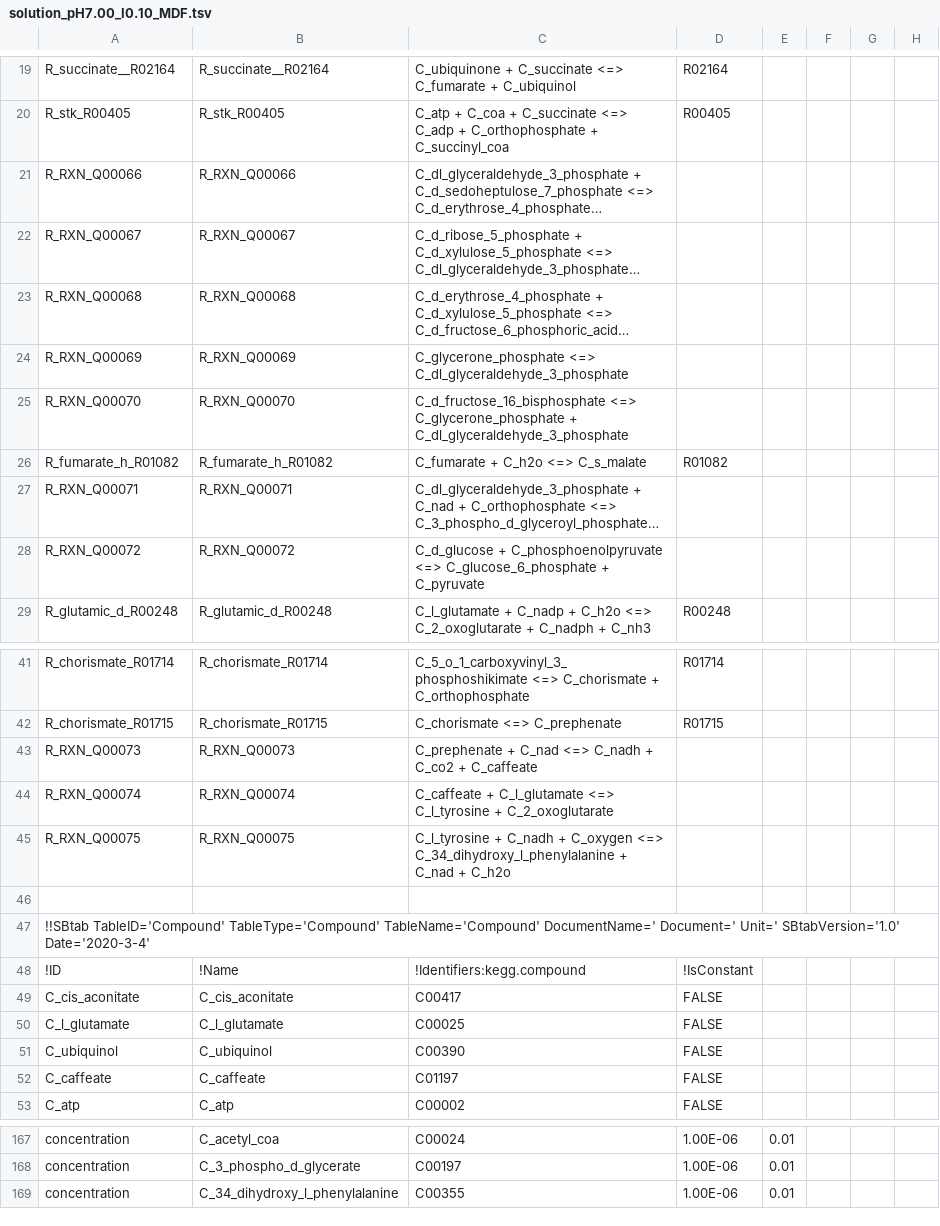
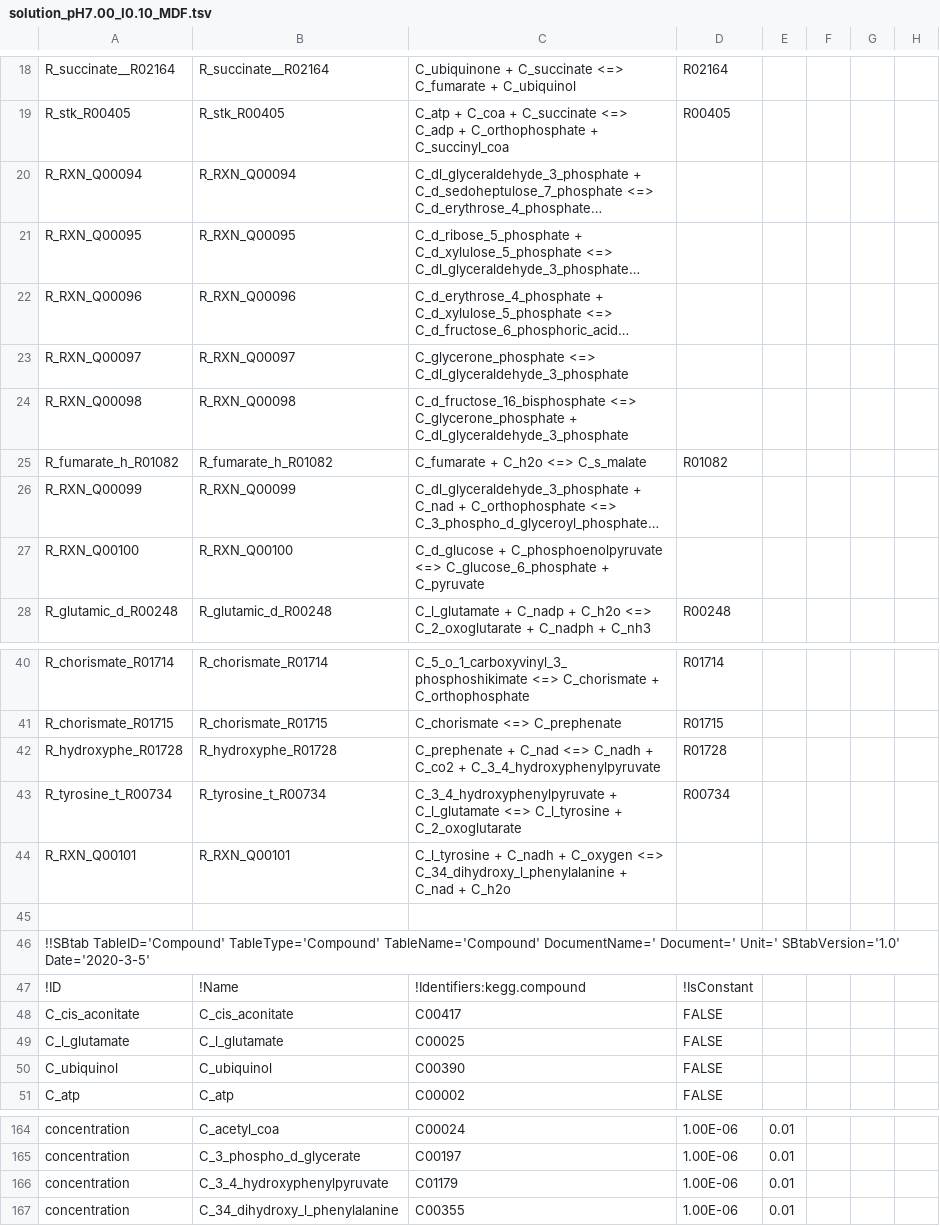
Before and after one commit to russell-stewart/levdopa_synthesis, a TSV file: Equilibrator_Pathway_CSV/solution_pH7.00_I0.10_MDF.tsv, drawn as a sheet; only a part is shown, gaps mark what is left out; long unchanged cells end in …; removed rows and columns are numbered as before the commit, all else as after; the diff covers the shown part only; the diff names each change by its address in the sheet, - before the commit and + after, or states it on an @@ line.

```diff
--- a/Equilibrator_Pathway_CSV/solution_pH7.00_I0.10_MDF.tsv
+++ b/Equilibrator_Pathway_CSV/solution_pH7.00_I0.10_MDF.tsv
-A20: R_RXN_Q00066
+A20: R_RXN_Q00094
-B20: R_RXN_Q00066
+B20: R_RXN_Q00094
-A21: R_RXN_Q00067
+A21: R_RXN_Q00095
-B21: R_RXN_Q00067
+B21: R_RXN_Q00095
-A22: R_RXN_Q00068
+A22: R_RXN_Q00096
-B22: R_RXN_Q00068
+B22: R_RXN_Q00096
-A23: R_RXN_Q00069
+A23: R_RXN_Q00097
-B23: R_RXN_Q00069
+B23: R_RXN_Q00097
-A24: R_RXN_Q00070
+A24: R_RXN_Q00098
-B24: R_RXN_Q00070
+B24: R_RXN_Q00098
-A26: R_RXN_Q00071
+A26: R_RXN_Q00099
-B26: R_RXN_Q00071
+B26: R_RXN_Q00099
-A27: R_RXN_Q00072
+A27: R_RXN_Q00100
-B27: R_RXN_Q00072
+B27: R_RXN_Q00100
-row 43: R_RXN_Q00073 | R_RXN_Q00073 | C_prephenate + C_nad <=> C_nadh + C_co2 + C_caffeate
-row 44: R_RXN_Q00074 | R_RXN_Q00074 | C_caffeate + C_l_glutamate <=> C_l_tyrosine + C_2_oxoglutarate
+row 42: R_hydroxyphe_R01728 | R_hydroxyphe_R01728 | C_prephenate + C_nad <=> C_nadh + C_co2 + C_3_4_hydroxyphenylpyruvate | R01728
+row 43: R_tyrosine_t_R00734 | R_tyrosine_t_R00734 | C_3_4_hydroxyphenylpyruvate + C_l_glutamate <=> C_l_tyrosine + C_2_oxoglutarate | R00734
-A44: R_RXN_Q00075
+A44: R_RXN_Q00101
-B44: R_RXN_Q00075
+B44: R_RXN_Q00101
-A46: …Unit=' SBtabVersion='1.0' Date='2020-3-4'
+A46: …Unit=' SBtabVersion='1.0' Date='2020-3-5'
-row 52: C_caffeate | C_caffeate | C01197 | FALSE
+row 166: concentration | C_3_4_hydroxyphenylpyruvate | C01179 | 1.00E-06 | 0.01
```
Also changed, not shown: 1 added row, 3 removed rows and 45 edited cells elsewhere in this file, Equilibrator_Pathway_CSV/shikimate.csv, Equilibrator_Pathway_CSV/shikimate_pH7.00_I0.10_MDF.tsv, 12 other files.
